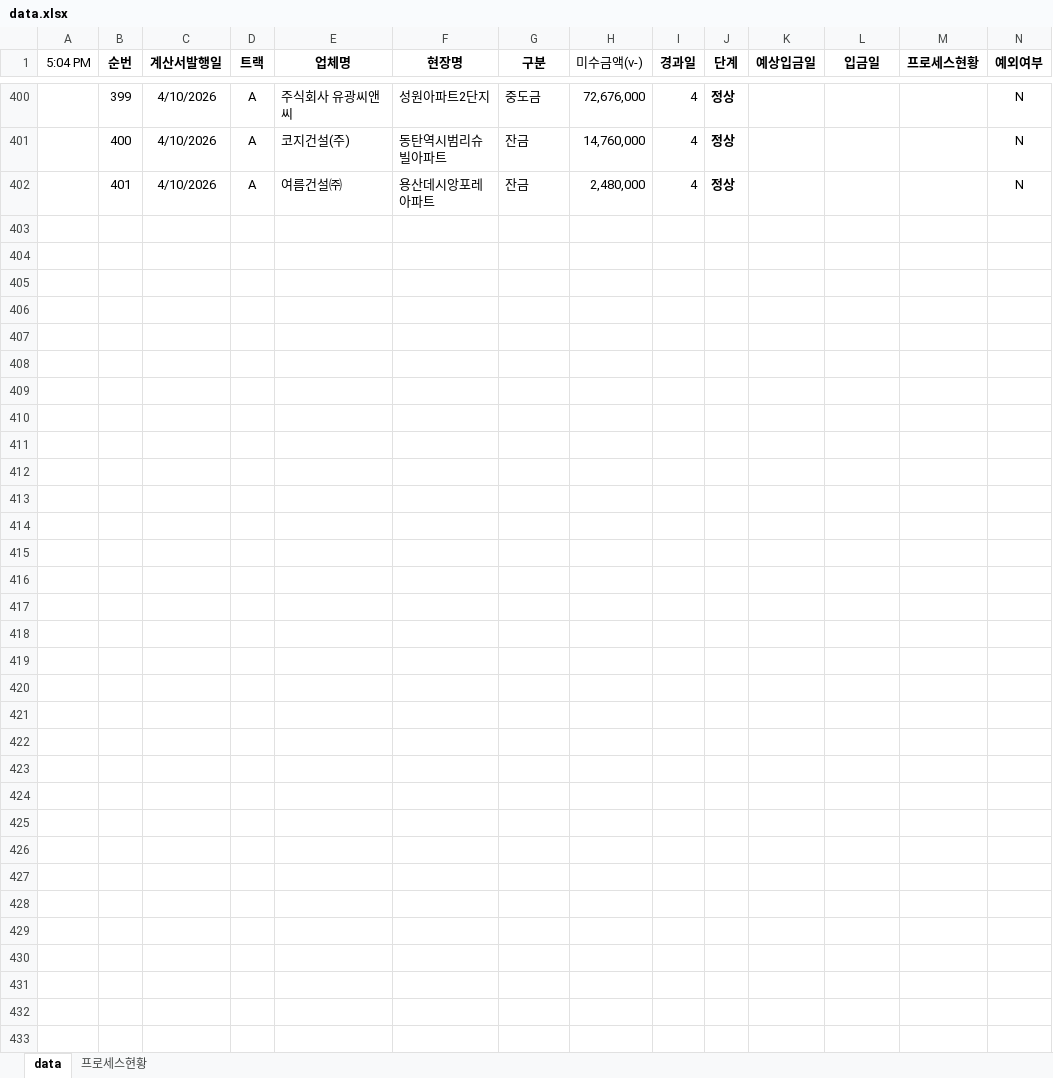
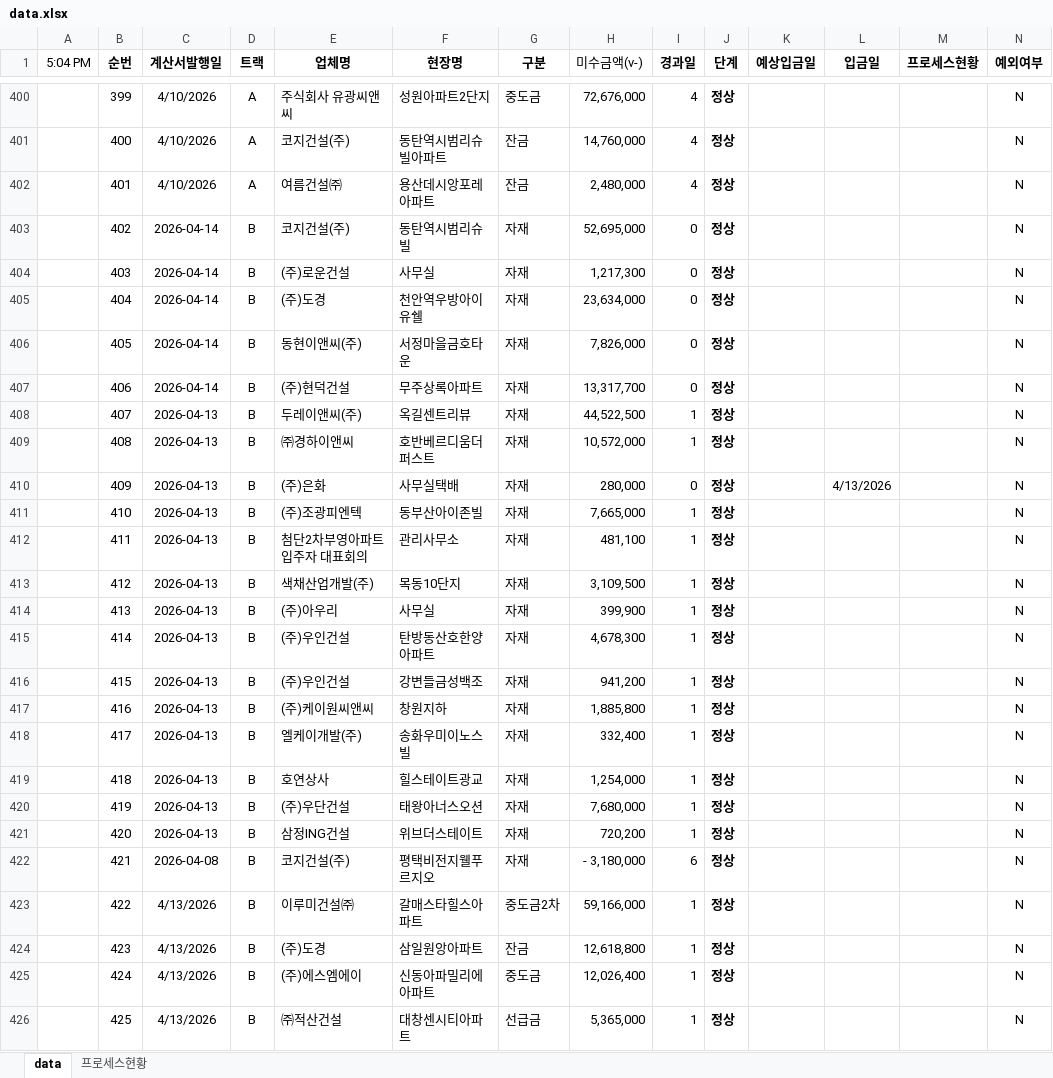
Before and after one commit to pourmc13546/payment-dashboard, an Excel workbook: data.xlsx, sheet data, drawn as a sheet; only a part is shown, gaps mark what is left out; values as stored, in another font and other column widths than the file's, no borders; conditional formats not drawn; rows hold the shown columns only; the diff names each change by its address in the sheet, - before the commit and + after, or states it on an @@ line.

Commit message:
Update data.xlsx

```diff
--- a/data.xlsx (sheet data)
+++ b/data.xlsx (sheet data)
+row 403:  | 402 | 2026-04-14 | B | 코지건설(주) | 동탄역시범리슈빌 | 자재 | 52,695,000 | 0 | 정상 |  |  |  | N
+row 404:  | 403 | 2026-04-14 | B | (주)로운건설 | 사무실 | 자재 | 1,217,300 | 0 | 정상 |  |  |  | N
+row 405:  | 404 | 2026-04-14 | B | (주)도경 | 천안역우방아이유쉘 | 자재 | 23,634,000 | 0 | 정상 |  |  |  | N
+row 406:  | 405 | 2026-04-14 | B | 동현이앤씨(주) | 서정마을금호타운 | 자재 | 7,826,000 | 0 | 정상 |  |  |  | N
+row 407:  | 406 | 2026-04-14 | B | (주)현덕건설 | 무주상록아파트 | 자재 | 13,317,700 | 0 | 정상 |  |  |  | N
+row 408:  | 407 | 2026-04-13 | B | 두레이앤씨(주) | 옥길센트리뷰 | 자재 | 44,522,500 | 1 | 정상 |  |  |  | N
+row 409:  | 408 | 2026-04-13 | B | ㈜경하이앤씨 | 호반베르디움더퍼스트 | 자재 | 10,572,000 | 1 | 정상 |  |  |  | N
+row 410:  | 409 | 2026-04-13 | B | (주)은화 | 사무실택배 | 자재 | 280,000 | 0 | 정상 |  | 4/13/2026 |  | N
+row 411:  | 410 | 2026-04-13 | B | (주)조광피엔텍 | 동부산아이존빌 | 자재 | 7,665,000 | 1 | 정상 |  |  |  | N
+row 412:  | 411 | 2026-04-13 | B | 첨단2차부영아파트 입주자 대표회의 | 관리사무소 | 자재 | 481,100 | 1 | 정상 |  |  |  | N
+row 413:  | 412 | 2026-04-13 | B | 색채산업개발(주) | 목동10단지 | 자재 | 3,109,500 | 1 | 정상 |  |  |  | N
+row 414:  | 413 | 2026-04-13 | B | (주)아우리 | 사무실 | 자재 | 399,900 | 1 | 정상 |  |  |  | N
+row 415:  | 414 | 2026-04-13 | B | (주)우인건설 | 탄방동산호한양아파트 | 자재 | 4,678,300 | 1 | 정상 |  |  |  | N
+row 416:  | 415 | 2026-04-13 | B | (주)우인건설 | 강변들금성백조 | 자재 | 941,200 | 1 | 정상 |  |  |  | N
+row 417:  | 416 | 2026-04-13 | B | (주)케이원씨앤씨 | 창원지하 | 자재 | 1,885,800 | 1 | 정상 |  |  |  | N
+row 418:  | 417 | 2026-04-13 | B | 엘케이개발(주) | 송화우미이노스빌 | 자재 | 332,400 | 1 | 정상 |  |  |  | N
+row 419:  | 418 | 2026-04-13 | B | 호연상사 | 힐스테이트광교 | 자재 | 1,254,000 | 1 | 정상 |  |  |  | N
+row 420:  | 419 | 2026-04-13 | B | (주)우단건설 | 태왕아너스오션 | 자재 | 7,680,000 | 1 | 정상 |  |  |  | N
+row 421:  | 420 | 2026-04-13 | B | 삼정ING건설 | 위브더스테이트 | 자재 | 720,200 | 1 | 정상 |  |  |  | N
+row 422:  | 421 | 2026-04-08 | B | 코지건설(주) | 평택비전지웰푸르지오 | 자재 | - 3,180,000 | 6 | 정상 |  |  |  | N
+row 423:  | 422 | 4/13/2026 | B | 이루미건설㈜ | 갈매스타힐스아파트 | 중도금2차 | 59,166,000 | 1 | 정상 |  |  |  | N
+row 424:  | 423 | 4/13/2026 | B | (주)도경 | 삼일원앙아파트 | 잔금 | 12,618,800 | 1 | 정상 |  |  |  | N
+row 425:  | 424 | 4/13/2026 | B | (주)에스엠에이 | 신동아파밀리에아파트 | 중도금 | 12,026,400 | 1 | 정상 |  |  |  | N
+row 426:  | 425 | 4/13/2026 | B | ㈜적산건설 | 대창센시티아파트 | 선급금 | 5,365,000 | 1 | 정상 |  |  |  | N
```
